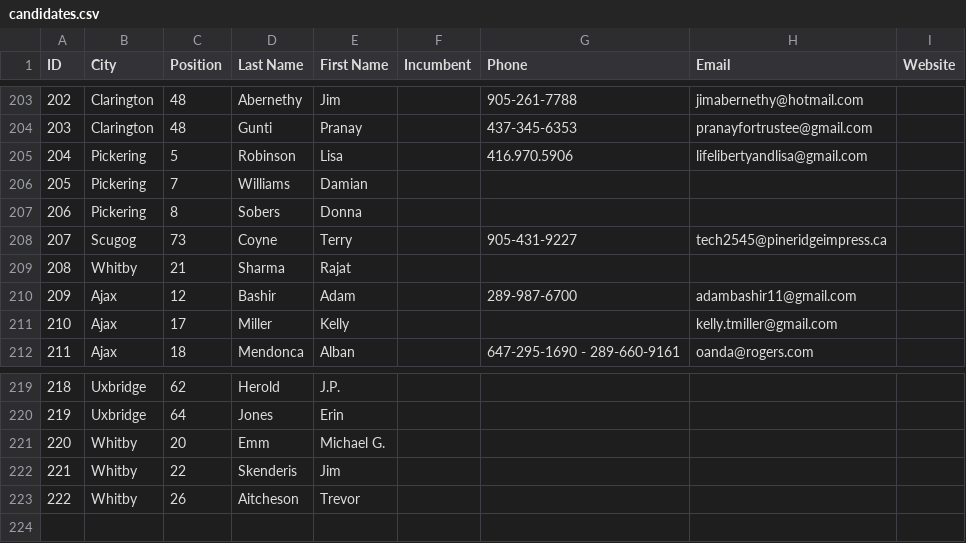
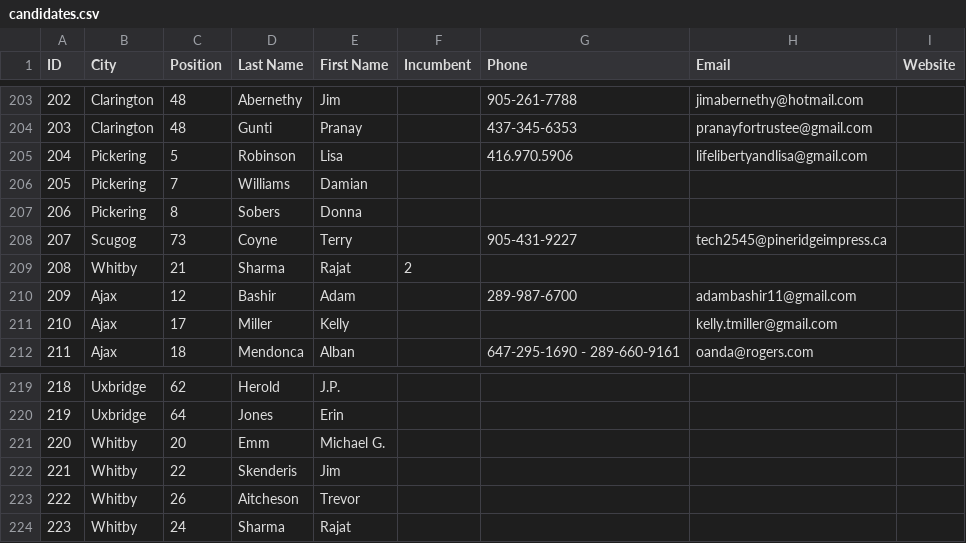
Before and after one commit to liamn74/durhamcandidates, a CSV file: website/candidates.csv, drawn as a sheet; only a part is shown, gaps mark what is left out.

Commit message:
Updated candidates

```diff
--- a/website/candidates.csv
+++ b/website/candidates.csv
@@ -208,3 +208,3 @@ ID,City,Position,Last Name,First Name,Incumbent,Phone,Email,Website
 207,Scugog,73,Coyne,Terry,,905-431-9227,tech2545@pineridgeimpress.ca,
-208,Whitby,21,Sharma,Rajat,,,,
+208,Whitby,21,Sharma,Rajat,2,,,
 209,Ajax,12,Bashir,Adam,,289-987-6700,adambashir11@gmail.com,
@@ -223 +223,2 @@ ID,City,Position,Last Name,First Name,Incumbent,Phone,Email,Website
 222,Whitby,26,Aitcheson,Trevor,,,,
+223,Whitby,24,Sharma,Rajat,,,,
```
